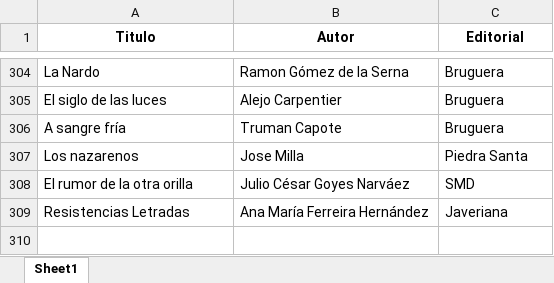
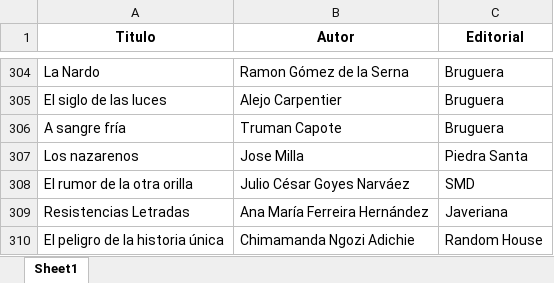
Before and after one commit to SantiagoFerreiraCampos/Biblioteca, an Excel workbook: data/Biblioteca_nini.xlsx, sheet Sheet1, drawn as a sheet; only a part is shown, gaps mark what is left out; values as stored, in another font and other column widths than the file's, no borders; the diff names each change by its address in the sheet, - before the commit and + after, or states it on an @@ line.

Commit message:
Added new book: El peligro de la historia única by Chimamanda Ngozi Adichie in Nini's library

```diff
--- a/data/Biblioteca_nini.xlsx (sheet Sheet1)
+++ b/data/Biblioteca_nini.xlsx (sheet Sheet1)
+row 310: El peligro de la historia única | Chimamanda Ngozi Adichie | Random House
```
